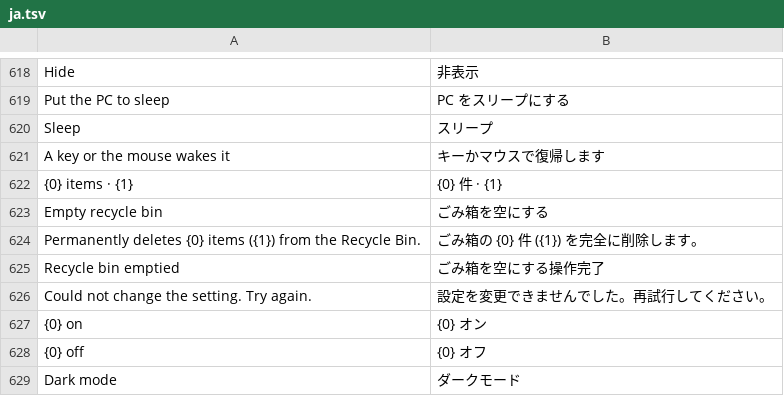
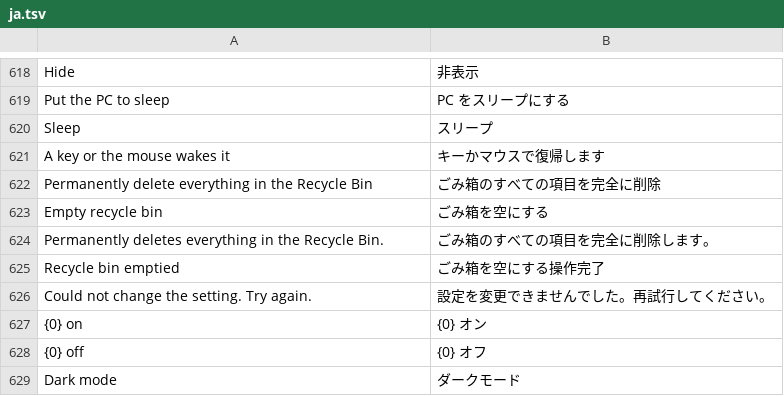
Before and after one commit to QriumJ/Bloom, a TSV file: src/Bloom/Assets/Lang/ja.tsv, drawn as a sheet; only a part is shown, gaps mark what is left out.

Commit message:
Recycle bin row: no item count (counting froze typing in the search line, once for seconds); emptying runs off the UI thread

```diff
--- a/src/Bloom/Assets/Lang/ja.tsv
+++ b/src/Bloom/Assets/Lang/ja.tsv
@@ -621,5 +621,5 @@ Sleep	スリープ
 A key or the mouse wakes it	キーかマウスで復帰します
-{0} items · {1}	{0} 件 · {1}
+Permanently delete everything in the Recycle Bin	ごみ箱のすべての項目を完全に削除
 Empty recycle bin	ごみ箱を空にする
-Permanently deletes {0} items ({1}) from the Recycle Bin.	ごみ箱の {0} 件 ({1}) を完全に削除します。
+Permanently deletes everything in the Recycle Bin.	ごみ箱のすべての項目を完全に削除します。
 Recycle bin emptied	ごみ箱を空にする操作完了
```
Also changed, not shown: src/Bloom/Assets/Lang/zh.tsv, 3 other files.
